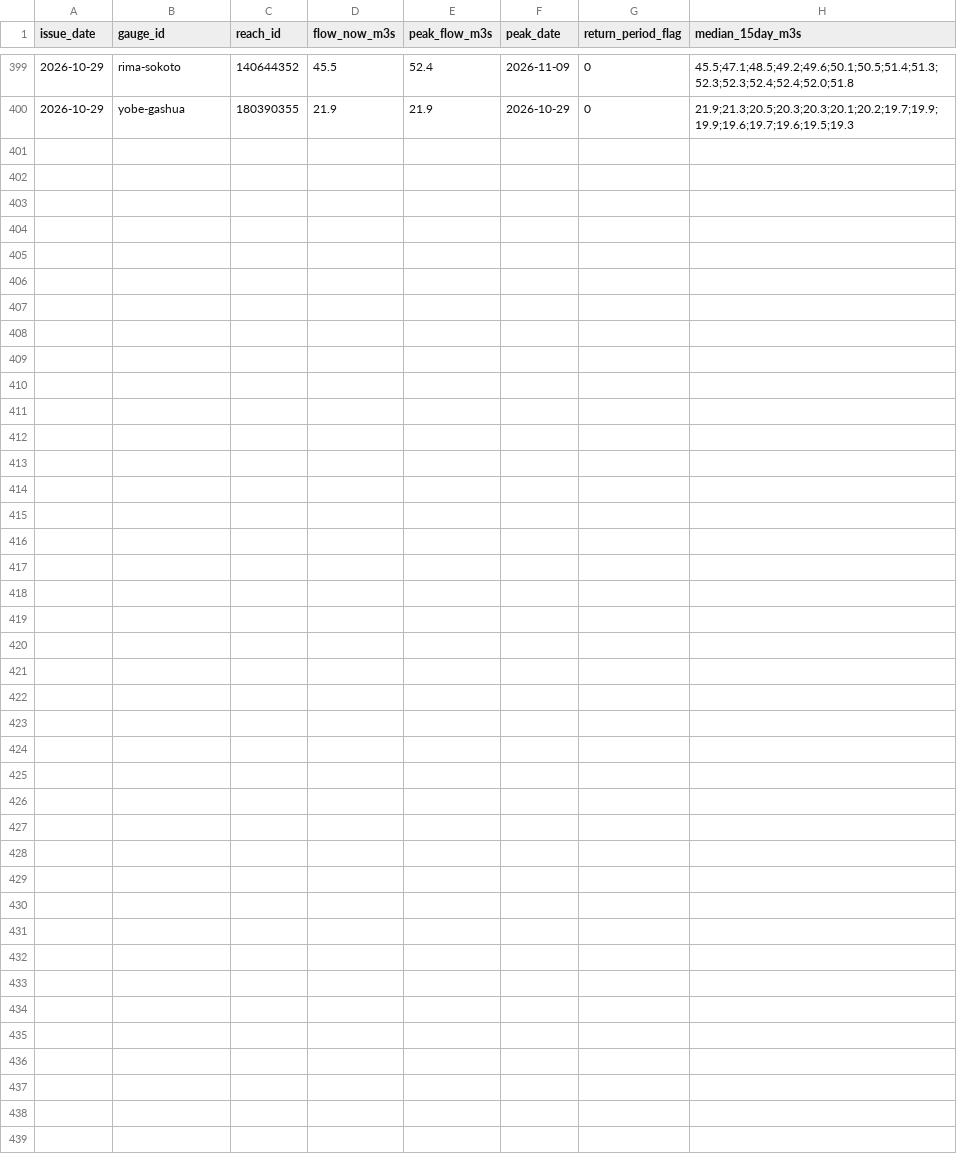
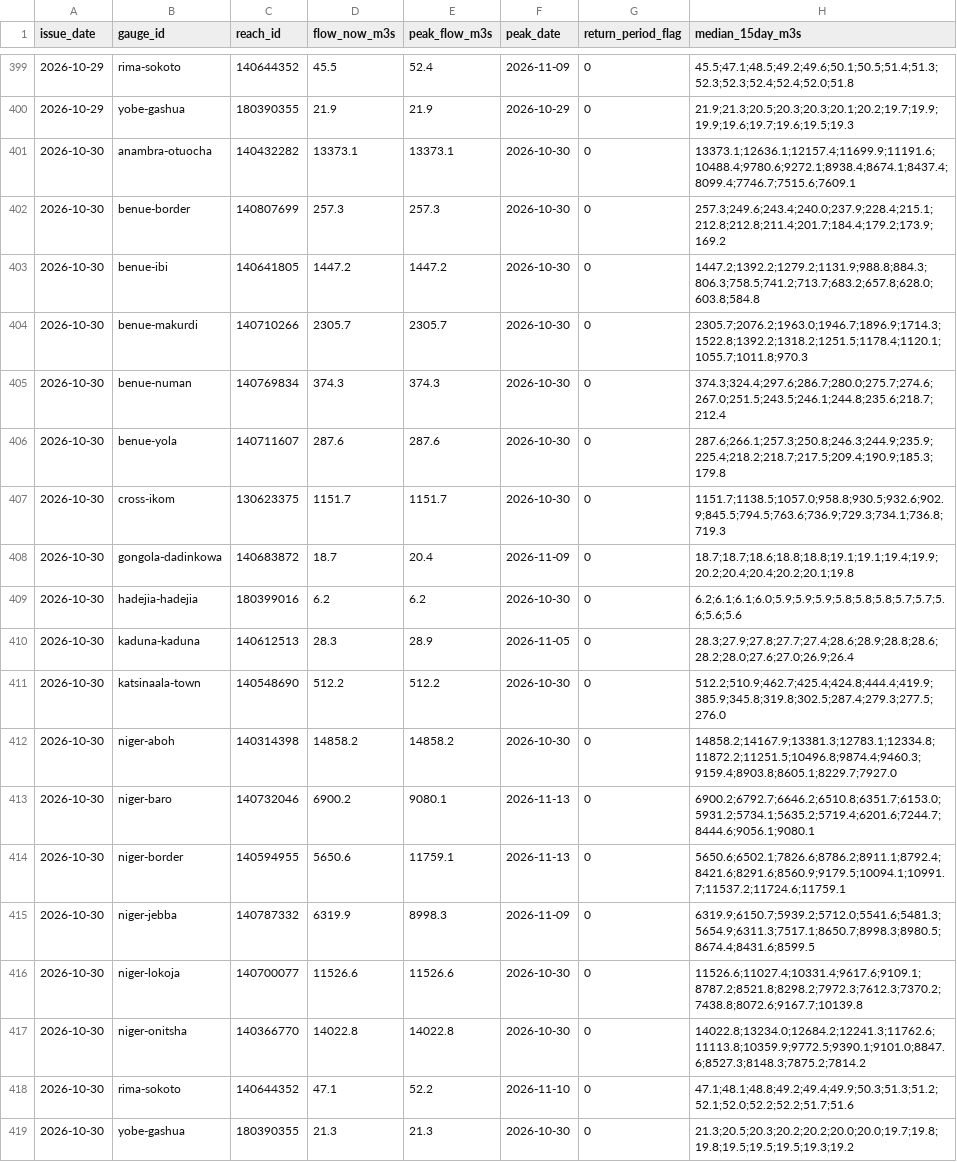
Before and after one commit to LordAsh001/LordAsh001.github.io, a CSV file: water-atlas/archive/river_forecasts_geoglows.csv, drawn as a sheet; only a part is shown, gaps mark what is left out; the diff names each change by its address in the sheet, - before the commit and + after, or states it on an @@ line.

```diff
--- a/water-atlas/archive/river_forecasts_geoglows.csv
+++ b/water-atlas/archive/river_forecasts_geoglows.csv
+row 401: 2026-10-30 | anambra-otuocha | 140432282 | 13373.1 | 13373.1 | 2026-10-30 | 0 | 13373.1;12636.1;12157.4;11699.9;11191.6;10488.4;9780.6;9272.1;8938.4;8674.1;8437.4;8099.4;7746.7;7515.6;7609.1
+row 402: 2026-10-30 | benue-border | 140807699 | 257.3 | 257.3 | 2026-10-30 | 0 | 257.3;249.6;243.4;240.0;237.9;228.4;215.1;212.8;212.8;211.4;201.7;184.4;179.2;173.9;169.2
+row 403: 2026-10-30 | benue-ibi | 140641805 | 1447.2 | 1447.2 | 2026-10-30 | 0 | 1447.2;1392.2;1279.2;1131.9;988.8;884.3;806.3;758.5;741.2;713.7;683.2;657.8;628.0;603.8;584.8
+row 404: 2026-10-30 | benue-makurdi | 140710266 | 2305.7 | 2305.7 | 2026-10-30 | 0 | 2305.7;2076.2;1963.0;1946.7;1896.9;1714.3;1522.8;1392.2;1318.2;1251.5;1178.4;1120.1;1055.7;1011.8;970.3
+row 405: 2026-10-30 | benue-numan | 140769834 | 374.3 | 374.3 | 2026-10-30 | 0 | 374.3;324.4;297.6;286.7;280.0;275.7;274.6;267.0;251.5;243.5;246.1;244.8;235.6;218.7;212.4
+row 406: 2026-10-30 | benue-yola | 140711607 | 287.6 | 287.6 | 2026-10-30 | 0 | 287.6;266.1;257.3;250.8;246.3;244.9;235.9;225.4;218.2;218.7;217.5;209.4;190.9;185.3;179.8
+row 407: 2026-10-30 | cross-ikom | 130623375 | 1151.7 | 1151.7 | 2026-10-30 | 0 | 1151.7;1138.5;1057.0;958.8;930.5;932.6;902.9;845.5;794.5;763.6;736.9;729.3;734.1;736.8;719.3
+row 408: 2026-10-30 | gongola-dadinkowa | 140683872 | 18.7 | 20.4 | 2026-11-09 | 0 | 18.7;18.7;18.6;18.8;18.8;19.1;19.1;19.4;19.9;20.2;20.4;20.4;20.2;20.1;19.8
+row 409: 2026-10-30 | hadejia-hadejia | 180399016 | 6.2 | 6.2 | 2026-10-30 | 0 | 6.2;6.1;6.1;6.0;5.9;5.9;5.9;5.8;5.8;5.8;5.7;5.7;5.6;5.6;5.6
+row 410: 2026-10-30 | kaduna-kaduna | 140612513 | 28.3 | 28.9 | 2026-11-05 | 0 | 28.3;27.9;27.8;27.7;27.4;28.6;28.9;28.8;28.6;28.2;28.0;27.6;27.0;26.9;26.4
+row 411: 2026-10-30 | katsinaala-town | 140548690 | 512.2 | 512.2 | 2026-10-30 | 0 | 512.2;510.9;462.7;425.4;424.8;444.4;419.9;385.9;345.8;319.8;302.5;287.4;279.3;277.5;276.0
+row 412: 2026-10-30 | niger-aboh | 140314398 | 14858.2 | 14858.2 | 2026-10-30 | 0 | 14858.2;14167.9;13381.3;12783.1;12334.8;11872.2;11251.5;10496.8;9874.4;9460.3;9159.4;8903.8;8605.1;8229.7;7927.0
+row 413: 2026-10-30 | niger-baro | 140732046 | 6900.2 | 9080.1 | 2026-11-13 | 0 | 6900.2;6792.7;6646.2;6510.8;6351.7;6153.0;5931.2;5734.1;5635.2;5719.4;6201.6;7244.7;8444.6;9056.1;9080.1
+row 414: 2026-10-30 | niger-border | 140594955 | 5650.6 | 11759.1 | 2026-11-13 | 0 | 5650.6;6502.1;7826.6;8786.2;8911.1;8792.4;8421.6;8291.6;8560.9;9179.5;10094.1;10991.7;11537.2;11724.6;11759.1
+row 415: 2026-10-30 | niger-jebba | 140787332 | 6319.9 | 8998.3 | 2026-11-09 | 0 | 6319.9;6150.7;5939.2;5712.0;5541.6;5481.3;5654.9;6311.3;7517.1;8650.7;8998.3;8980.5;8674.4;8431.6;8599.5
+row 416: 2026-10-30 | niger-lokoja | 140700077 | 11526.6 | 11526.6 | 2026-10-30 | 0 | 11526.6;11027.4;10331.4;9617.6;9109.1;8787.2;8521.8;8298.2;7972.3;7612.3;7370.2;7438.8;8072.6;9167.7;10139.8
+row 417: 2026-10-30 | niger-onitsha | 140366770 | 14022.8 | 14022.8 | 2026-10-30 | 0 | 14022.8;13234.0;12684.2;12241.3;11762.6;11113.8;10359.9;9772.5;9390.1;9101.0;8847.6;8527.3;8148.3;7875.2;7814.2
+row 418: 2026-10-30 | rima-sokoto | 140644352 | 47.1 | 52.2 | 2026-11-10 | 0 | 47.1;48.1;48.8;49.2;49.4;49.9;50.3;51.3;51.2;52.1;52.0;52.2;52.2;51.7;51.6
+row 419: 2026-10-30 | yobe-gashua | 180390355 | 21.3 | 21.3 | 2026-10-30 | 0 | 21.3;20.5;20.3;20.2;20.2;20.0;20.0;19.7;19.8;19.8;19.5;19.5;19.5;19.3;19.2
```
Also changed, not shown: water-atlas/archive/flood_alerts_glofas.csv, 2 other files.
